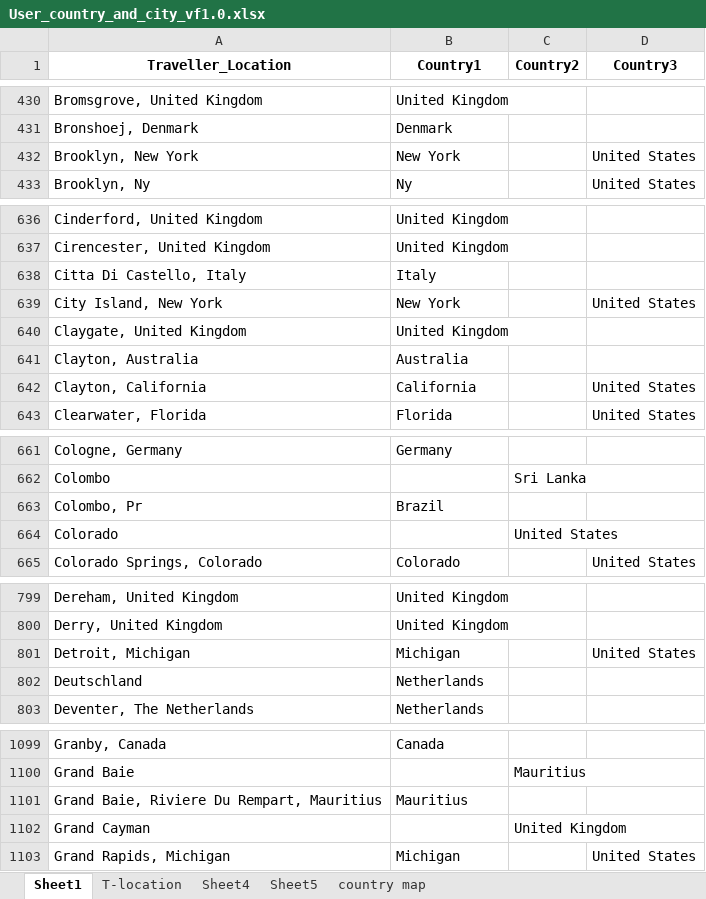
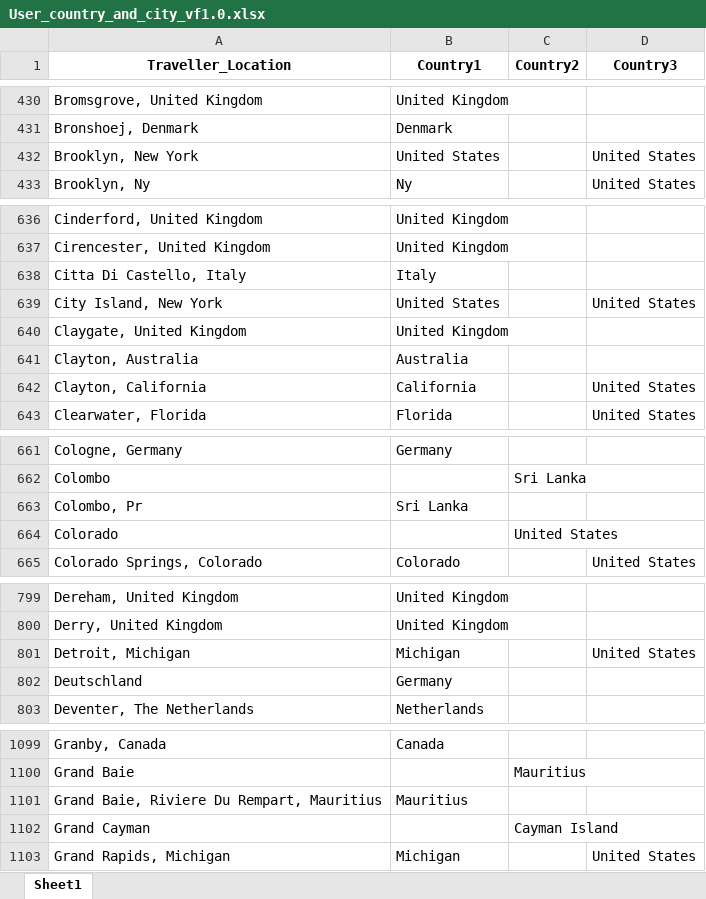
Before and after one commit to Rosh00L/EcoCapture, an Excel workbook: Source/User_country_and_city_vf1.0.xlsx, sheet Sheet1, drawn as a sheet; only a part is shown, gaps mark what is left out; values as stored, in another font and other column widths than the file's, no borders; conditional formats not drawn; the diff covers the shown part only; the diff names each change by its address in the sheet, - before the commit and + after, or states it on an @@ line.

```diff
--- a/Source/User_country_and_city_vf1.0.xlsx (sheet Sheet1)
+++ b/Source/User_country_and_city_vf1.0.xlsx (sheet Sheet1)
-sheet tab: T-location
-sheet tab: Sheet4
-sheet tab: Sheet5
-sheet tab: country map
-B432 (Country1): New York
+B432 (Country1): United States
-B639 (Country1): New York
+B639 (Country1): United States
-B663 (Country1): Brazil
+B663 (Country1): Sri Lanka
-B802 (Country1): Netherlands
+B802 (Country1): Germany
-C1102 (Country2): United Kingdom
+C1102 (Country2): Cayman Island
```
Also changed, not shown: 34 edited cells elsewhere in this sheet, QC files/traveler.xlsx, 21 other files.
